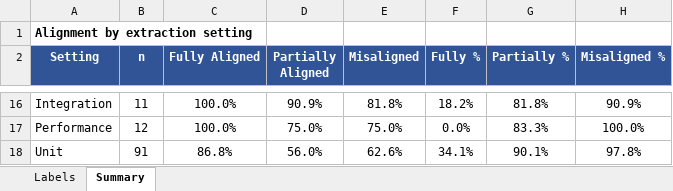
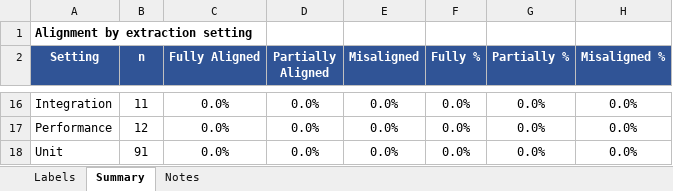
Before and after one commit to YundongShen/ICST_Test-Intent_Submit, an Excel workbook: Data/Comparison_Results/manual_review.xlsx, sheet Summary, drawn as a sheet; only a part is shown, gaps mark what is left out; values as stored, in another font and other column widths than the file's, no borders; the diff covers the shown part only; the diff names each change by its address in the sheet, - before the commit and + after, or states it on an @@ line.

Commit message:
Update manual review workbook with Most Aligned labels

```diff
--- a/Data/Comparison_Results/manual_review.xlsx (sheet Summary)
+++ b/Data/Comparison_Results/manual_review.xlsx (sheet Summary)
+sheet tab: Notes
-C16:C17 (Fully Aligned): 100.0%
+C16:C17 (Fully Aligned): 0.0%
-D16 (Partially Aligned): 90.9%
+D16 (Partially Aligned): 0.0%
-E16 (Misaligned): 81.8%
+E16 (Misaligned): 0.0%
-F16 (Fully %): 18.2%
+F16 (Fully %): 0.0%
-G16 (Partially %): 81.8%
+G16 (Partially %): 0.0%
-H16 (Misaligned %): 90.9%
+H16 (Misaligned %): 0.0%
-D17 (Partially Aligned): 75.0%
+D17 (Partially Aligned): 0.0%
-E17 (Misaligned): 75.0%
+E17 (Misaligned): 0.0%
-G17 (Partially %): 83.3%
+G17 (Partially %): 0.0%
-H17 (Misaligned %): 100.0%
+H17 (Misaligned %): 0.0%
-C18 (Fully Aligned): 86.8%
+C18 (Fully Aligned): 0.0%
-D18 (Partially Aligned): 56.0%
+D18 (Partially Aligned): 0.0%
-E18 (Misaligned): 62.6%
+E18 (Misaligned): 0.0%
-F18 (Fully %): 34.1%
+F18 (Fully %): 0.0%
-G18 (Partially %): 90.1%
+G18 (Partially %): 0.0%
-H18 (Misaligned %): 97.8%
+H18 (Misaligned %): 0.0%
```
Also changed, not shown: 30 edited cells elsewhere in this sheet, sheet Labels.
